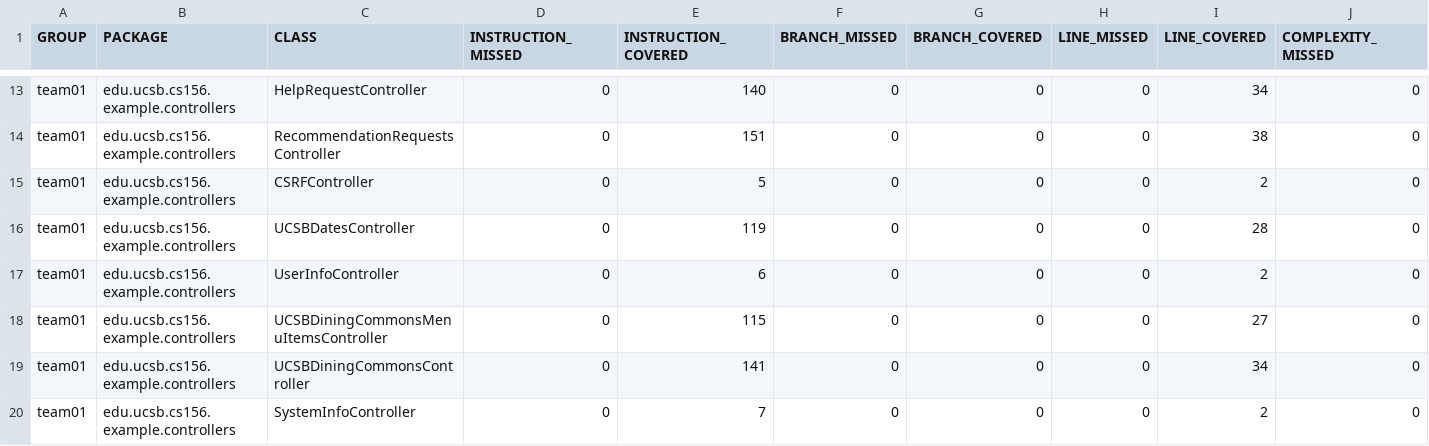
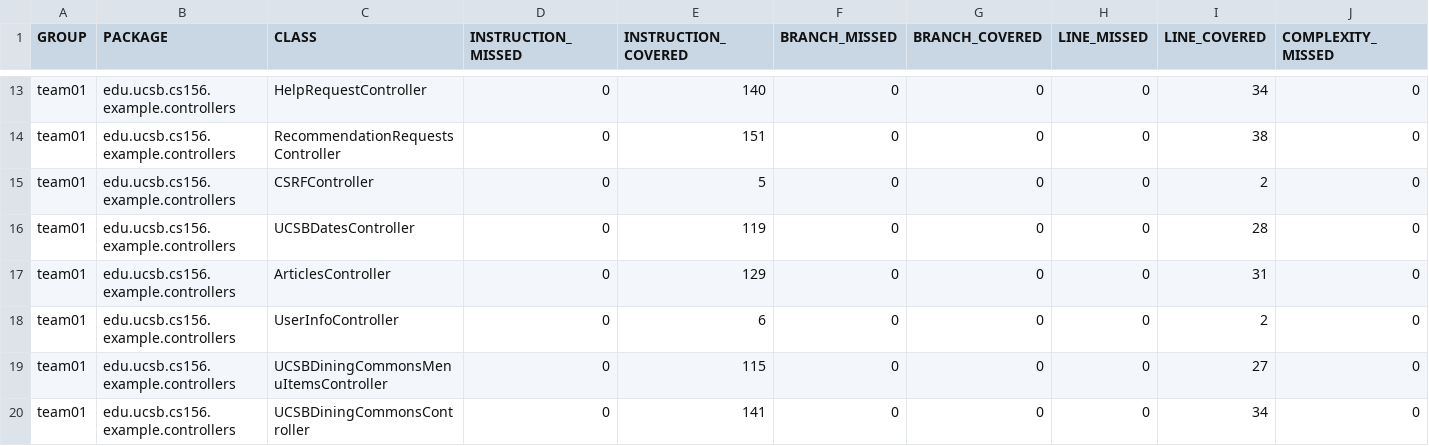
Before and after one commit to ucsb-cs156-f25/team02-f25-09, a CSV file: jacoco/jacoco.csv, drawn as a sheet; only a part is shown, gaps mark what is left out; the shorter side is filled out with more unchanged rows; rows hold the shown columns only; the diff names each change by its address in the sheet, - before the commit and + after, or states it on an @@ line.

Commit message:
Deploying to gh-pages from @ ucsb-cs156-f25/team02-f25-09@edfcdc17acd93e002e7fc5b90160ff45620790a1 🚀

```diff
--- a/jacoco/jacoco.csv
+++ b/jacoco/jacoco.csv
+row 17: team01 | edu.ucsb.cs156.example.controllers | ArticlesController | 0 | 129 | 0 | 0 | 0 | 31 | 0
```
Also changed, not shown: 7 other files.
